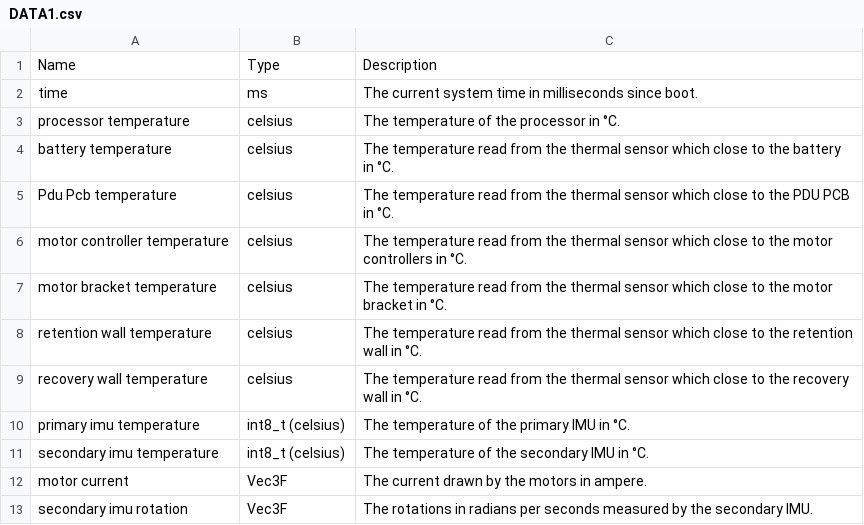
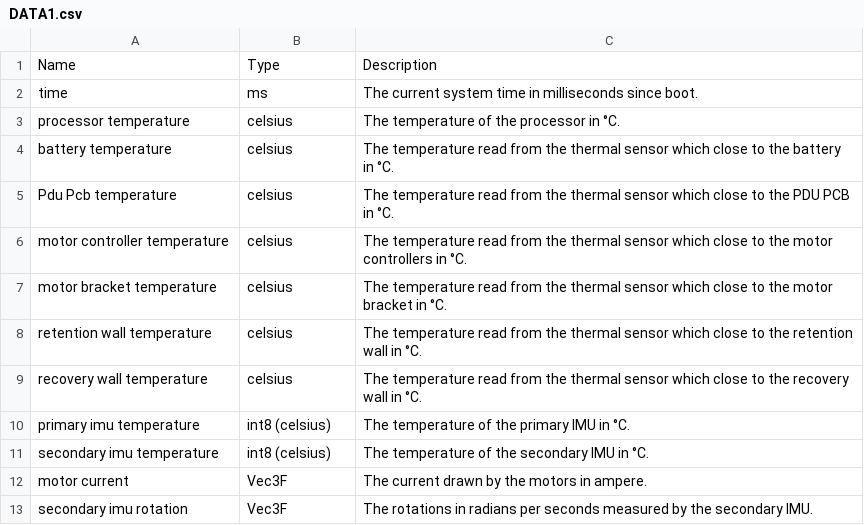
Before and after one commit to EnguerranVidal/PyStrato, a CSV file: formats/database/telemetryArguments/DATA1.csv, drawn as a sheet.

```diff
--- a/formats/database/telemetryArguments/DATA1.csv
+++ b/formats/database/telemetryArguments/DATA1.csv
@@ -9,4 +9,4 @@ retention wall temperature,celsius,The temperature read from the thermal sensor
 recovery wall temperature,celsius,The temperature read from the thermal sensor which close to the recovery wall in °C.
-primary imu temperature,int8_t (celsius),The temperature of the primary IMU in °C.
-secondary imu temperature,int8_t (celsius),The temperature of the secondary IMU in °C.
+primary imu temperature,int8 (celsius),The temperature of the primary IMU in °C.
+secondary imu temperature,int8 (celsius),The temperature of the secondary IMU in °C.
 motor current,Vec3F,The current drawn by the motors in ampere.
```
Also changed, not shown: formats/database/telemetryArguments/DATA_MOTOR_SPEEDS.csv, formats/database/telemetryArguments/DATA_SET_POINTS.csv, 13 other files.
